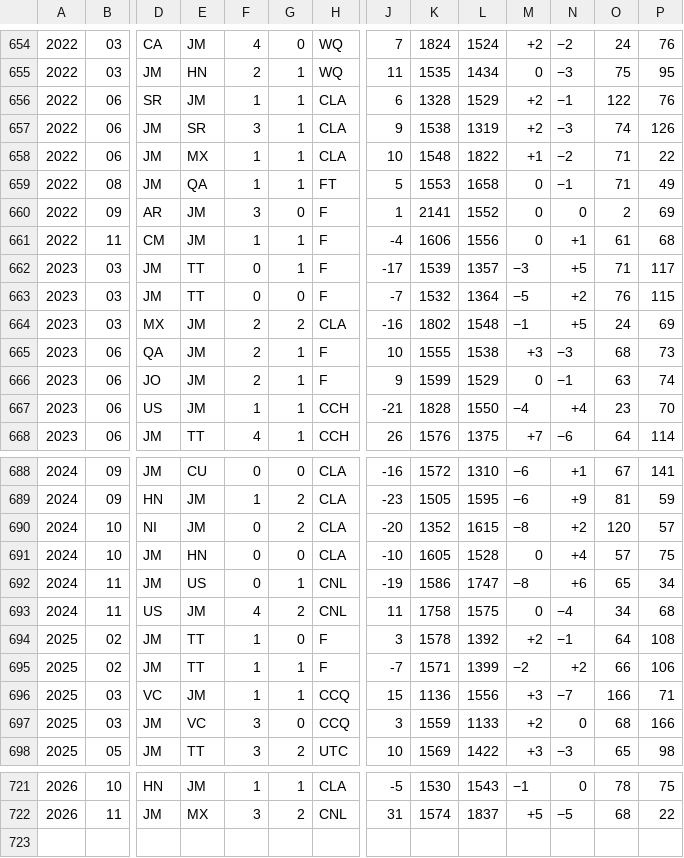
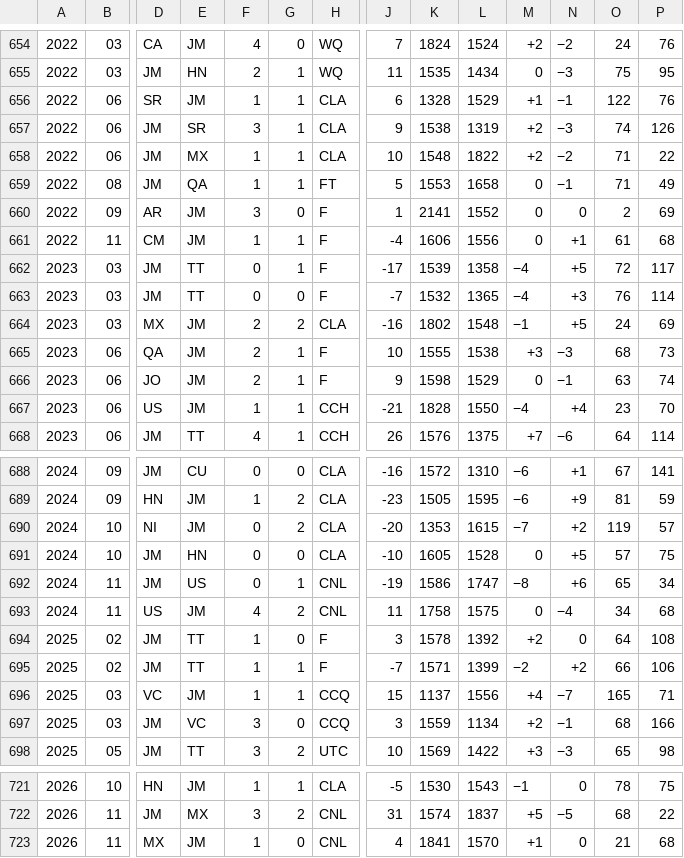
Before and after one commit to nfelo/nfelo.github.io, a TSV file: source/elo_pages/Jamaica.tsv, drawn as a sheet; only a part is shown, gaps mark what is left out; rows hold the shown columns only; the diff covers the shown part only; the diff names each change by its address in the sheet, - before the commit and + after, or states it on an @@ line.

```diff
--- a/source/elo_pages/Jamaica.tsv
+++ b/source/elo_pages/Jamaica.tsv
-M656: +2
+M656: +1
-M658: +1
+M658: +2
-L662: 1357
+L662: 1358
-M662: −3
+M662: −4
-O662: 71
+O662: 72
-L663: 1364
+L663: 1365
-M663: −5
+M663: −4
-N663: +2
+N663: +3
-P663: 115
+P663: 114
-K666: 1599
+K666: 1598
-K690: 1352
+K690: 1353
-M690: −8
+M690: −7
-O690: 120
+O690: 119
-N691: +4
+N691: +5
-N694: −1
+N694: 0
-K696: 1136
+K696: 1137
-M696: +3
+M696: +4
-O696: 166
+O696: 165
-L697: 1133
+L697: 1134
-N697: 0
+N697: −1
+row 723: 2026 | 11 | MX | JM | 1 | 0 | CNL | 4 | 1841 | 1570 | +1 | 0 | 21 | 68
```
Also changed, not shown: 93 edited cells elsewhere in this file, source/elo_pages/French_Guiana.tsv, source/elo_pages/Montserrat.tsv, 35 other files.
